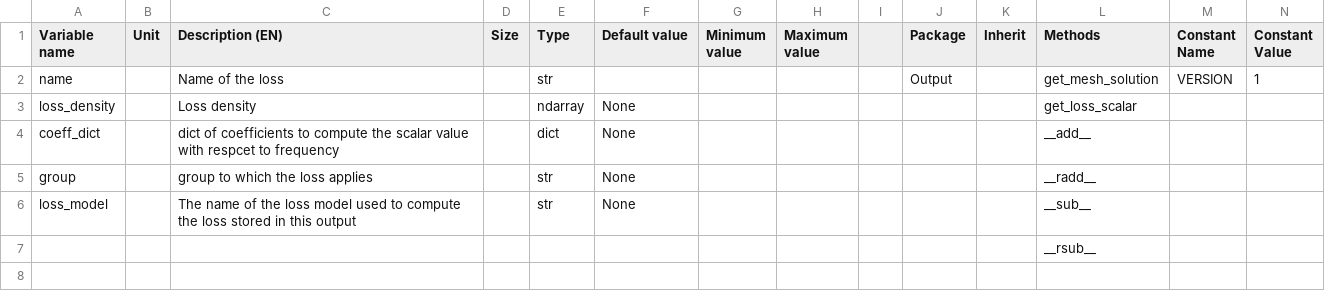
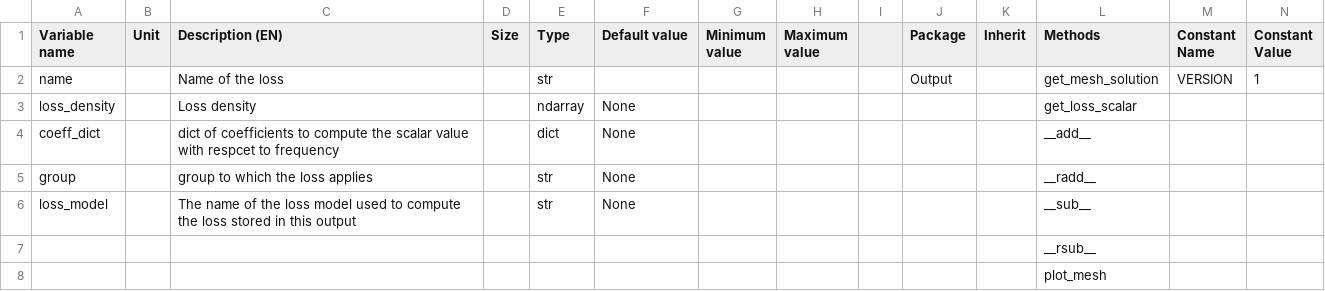
Before and after one commit to Eomys/pyleecan, a CSV file: pyleecan/Generator/ClassesRef/Output/OutLossModel.csv, drawn as a sheet; only a part is shown; rows hold the shown columns only; the diff names each change by its address in the sheet, - before the commit and + after, or states it on an @@ line.

```diff
--- a/pyleecan/Generator/ClassesRef/Output/OutLossModel.csv
+++ b/pyleecan/Generator/ClassesRef/Output/OutLossModel.csv
+row 8:  |  |  |  |  |  |  |  |  |  |  | plot_mesh
```
Also changed, not shown: pyleecan/Generator/ClassesRef/Output/OutLoss.csv, 17 other files.
